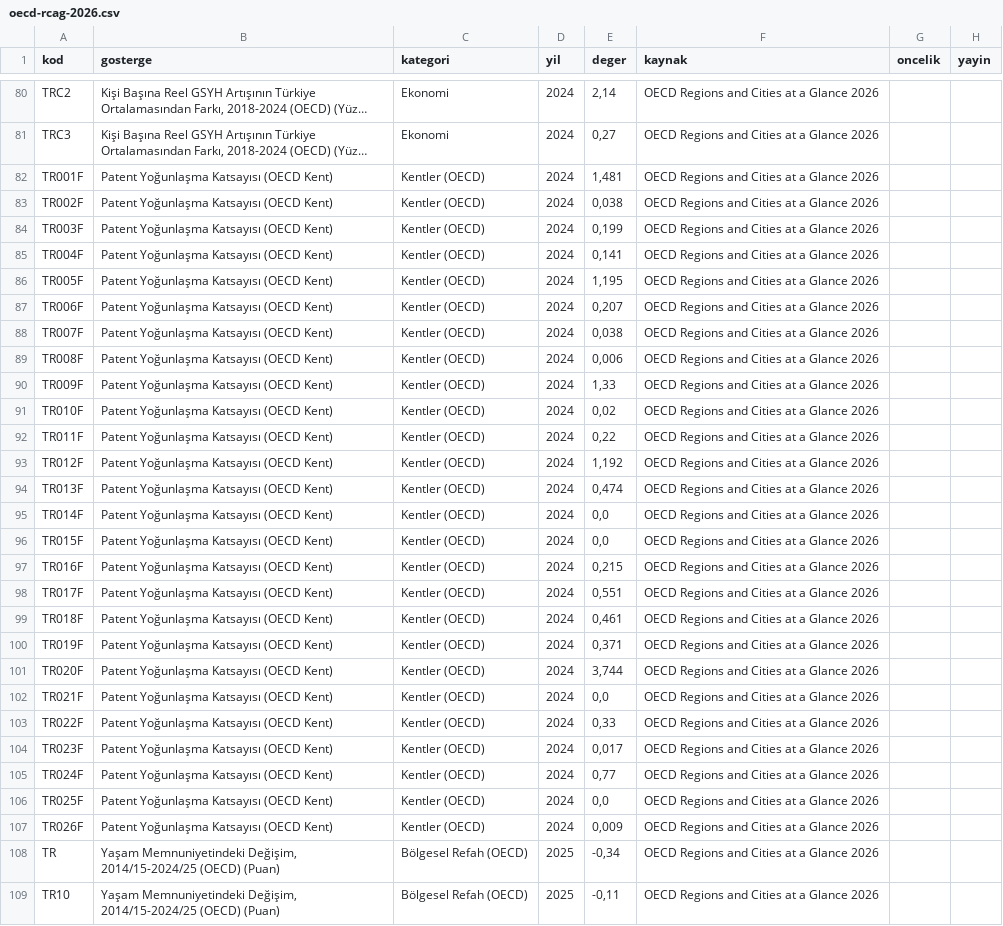
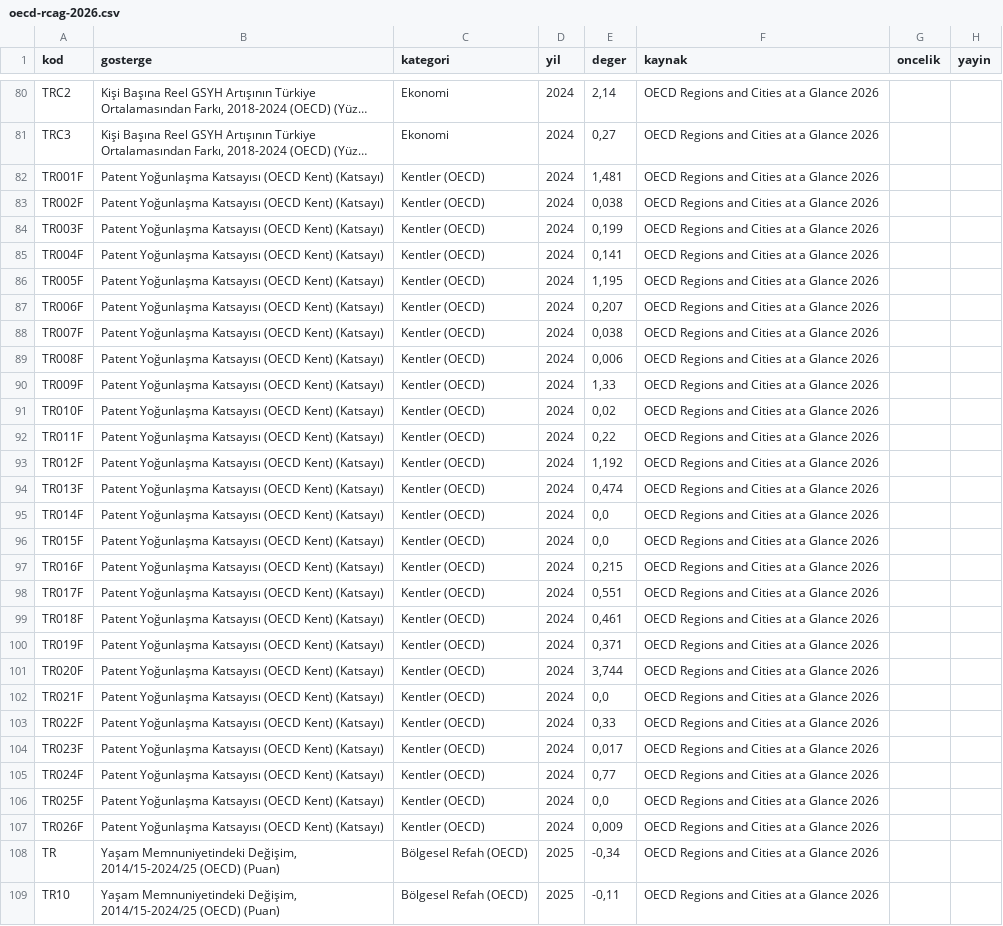
Before and after one commit to HuseyinUlub/Bolgesel-Veri-Platformu, a CSV file: veri-ekleri/oecd-rcag-2026.csv, drawn as a sheet; only a part is shown, gaps mark what is left out; long unchanged cells end in …; the diff names each change by its address in the sheet, - before the commit and + after, or states it on an @@ line.

```diff
--- a/veri-ekleri/oecd-rcag-2026.csv
+++ b/veri-ekleri/oecd-rcag-2026.csv
-B82:B107 (gosterge): Patent Yoğunlaşma Katsayısı (OECD Kent)
+B82:B107 (gosterge): Patent Yoğunlaşma Katsayısı (OECD Kent) (Katsayı)
```
Also changed, not shown: kaynaklar/veri-ozeti.csv, veri-ekleri/gosterge-notlari.csv, 10 other files.
